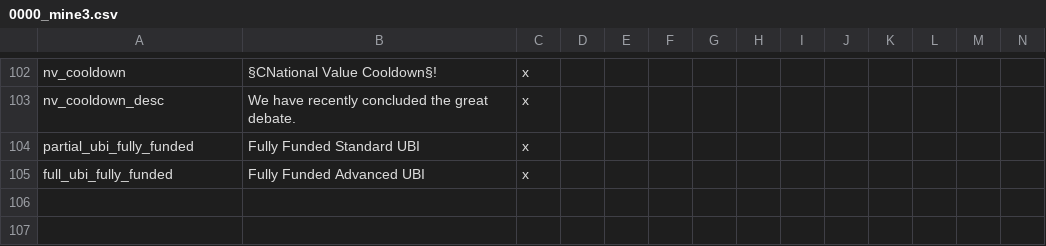
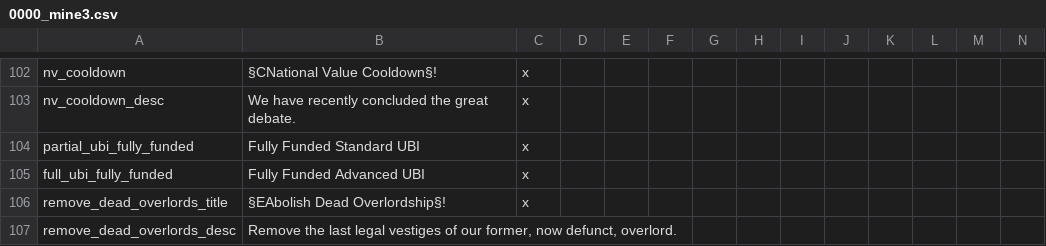
Before and after one commit to Marco-O-Panzer/HFM_MP_Series_Master, a CSV file: HFM MP Series/localisation/0000_mine3.csv, drawn as a sheet; only a part is shown, gaps mark what is left out; the diff names each change by its address in the sheet, - before the commit and + after, or states it on an @@ line.

```diff
--- a/HFM MP Series/localisation/0000_mine3.csv
+++ b/HFM MP Series/localisation/0000_mine3.csv
+row 106: remove_dead_overlords_title | §EAbolish Dead Overlordship§! | x
+row 107: remove_dead_overlords_desc | Remove the last legal vestiges of our former, now defunct, overlord.
```
Also changed, not shown: 15 other files.
